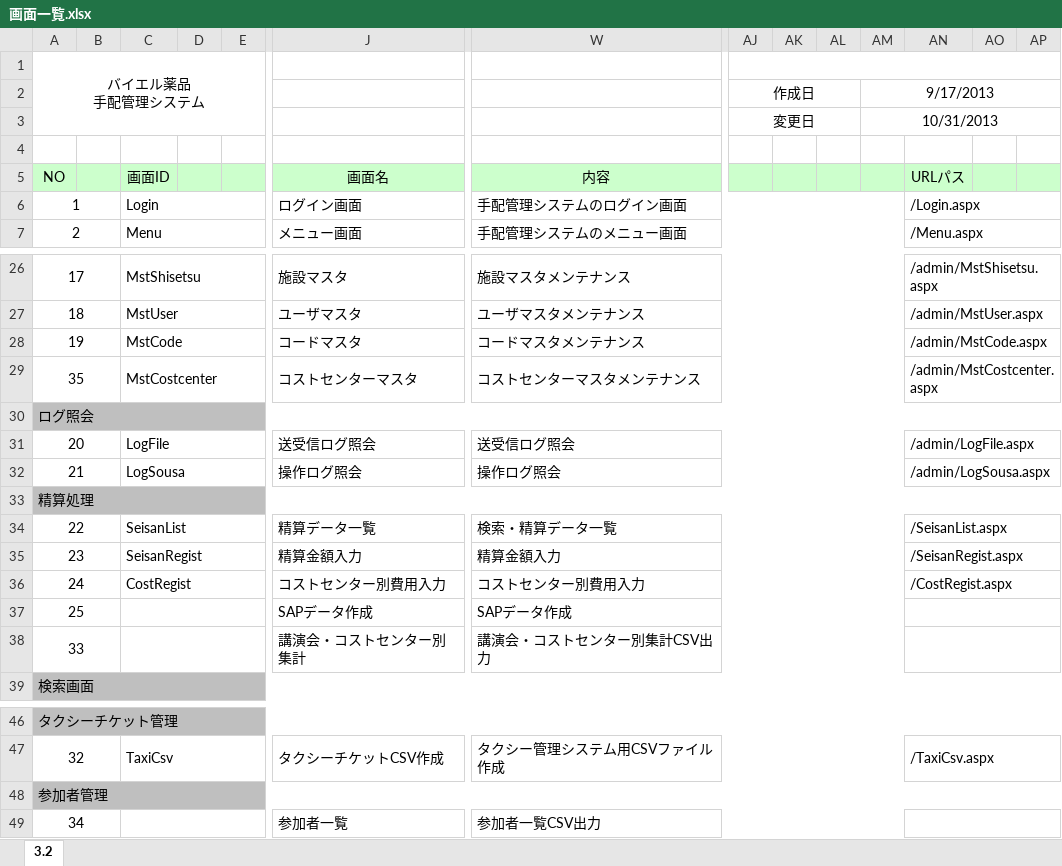
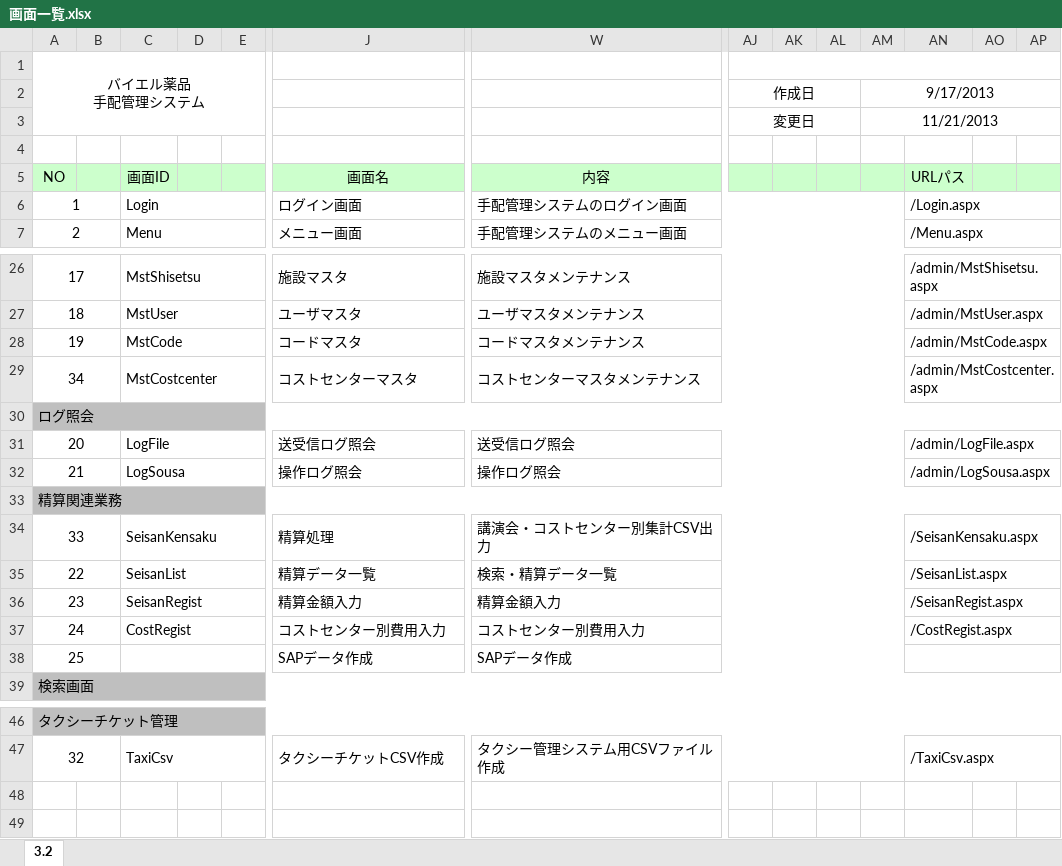
Before and after one commit to MakoYamada/pj_monolith, an Excel workbook: 20 開発資料/02.画面、帳票設計/画面一覧.xlsx, sheet 3.2, drawn as a sheet; only a part is shown, gaps mark what is left out; values as stored, in another font and other column widths than the file's, no borders; removed rows and columns are numbered as before the commit, all else as after; rows hold the shown columns only; the diff names each change by its address in the sheet, - before the commit and + after, or states it on an @@ line.

Commit message:
Vss2Git

```diff
--- a/20 開発資料/02.画面、帳票設計/画面一覧.xlsx (sheet 3.2)
+++ b/20 開発資料/02.画面、帳票設計/画面一覧.xlsx (sheet 3.2)
-AM3: 10/31/2013
+AM3: 11/21/2013
-A29: 35
+A29: 34
-A33: 精算処理
+A33: 精算関連業務
+row 34: 33 |  | SeisanKensaku |  |  | 精算処理 | 講演会・コストセンター別集計CSV出力 |  |  |  |  | /SeisanKensaku.aspx
-row 38: 33 |  |  |  |  | 講演会・コストセンター別集計 | 講演会・コストセンター別集計CSV出力
-row 48: 参加者管理
-row 49: 34 |  |  |  |  | 参加者一覧 | 参加者一覧CSV出力
```
